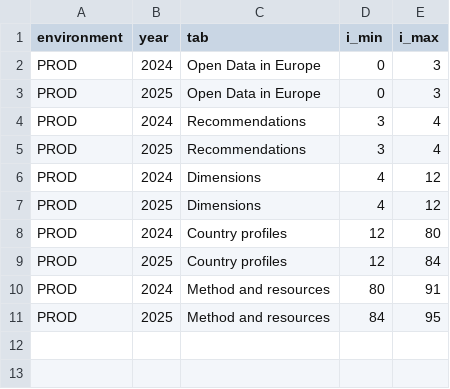
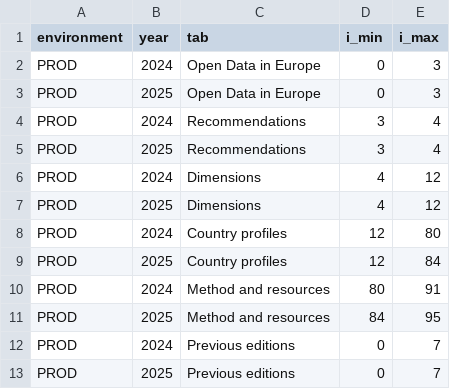
Before and after one commit to ceperezegma/ODM-files-download-checker, a CSV file: data/resources_indexes.csv, drawn as a sheet.

```diff
--- a/data/resources_indexes.csv
+++ b/data/resources_indexes.csv
@@ -11 +11,3 @@ PROD;2024;Method and resources;80;91
 PROD;2025;Method and resources;84;95
+PROD;2024;Previous editions;0;7
+PROD;2025;Previous editions;0;7
```
Also changed, not shown: data/charts_indexes.csv, 9 other files.
